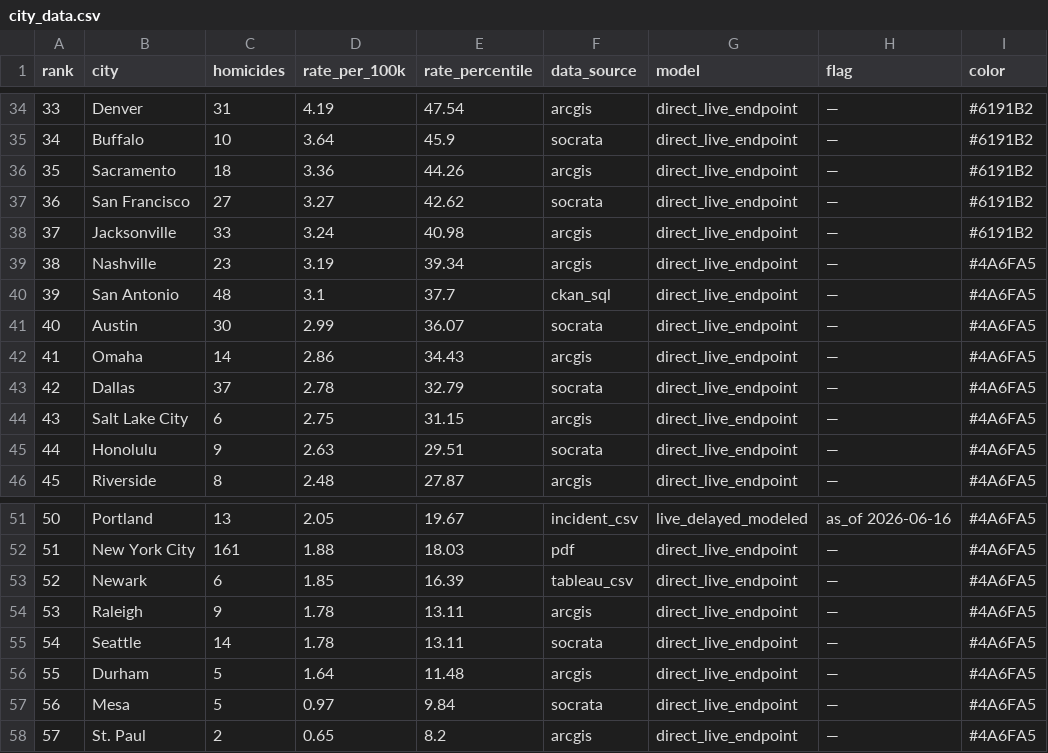
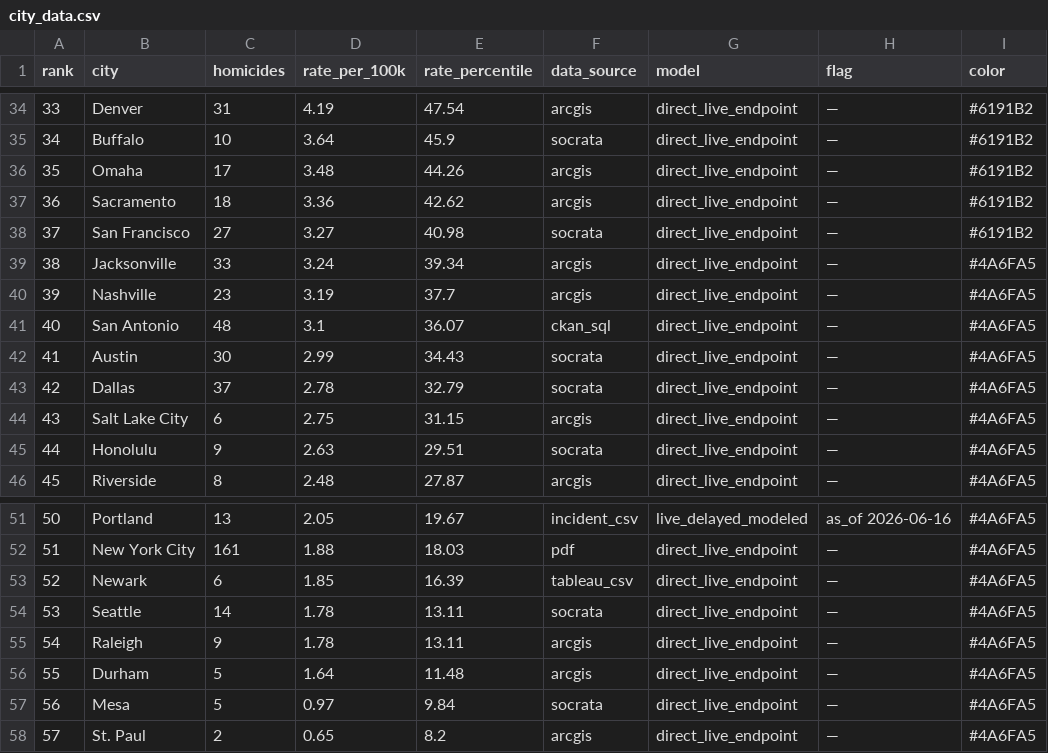
Before and after one commit to ro00archworkall/homicide_tracker, a CSV file: src/data/city_data.csv, drawn as a sheet; only a part is shown, gaps mark what is left out; removed rows and columns are numbered as before the commit, all else as after; the diff names each change by its address in the sheet, - before the commit and + after, or states it on an @@ line.

```diff
--- a/src/data/city_data.csv
+++ b/src/data/city_data.csv
+row 36: 35 | Omaha | 17 | 3.48 | 44.26 | arcgis | direct_live_endpoint | — | #6191B2
@@ column A (rank) renumbered between rows 37 and 55 @@
-E37 (rate_percentile): 44.26
+E37 (rate_percentile): 42.62
-E38 (rate_percentile): 42.62
+E38 (rate_percentile): 40.98
-E39 (rate_percentile): 40.98
+E39 (rate_percentile): 39.34
-I39 (color): #6191B2
+I39 (color): #4A6FA5
-E40 (rate_percentile): 39.34
+E40 (rate_percentile): 37.7
-E41 (rate_percentile): 37.7
+E41 (rate_percentile): 36.07
-E42 (rate_percentile): 36.07
+E42 (rate_percentile): 34.43
-row 42: 41 | Omaha | 14 | 2.86 | 34.43 | arcgis | direct_live_endpoint | — | #4A6FA5
@@ row 55 moved to row 54: 53 @@
```
Also changed, not shown: 1 other file.
